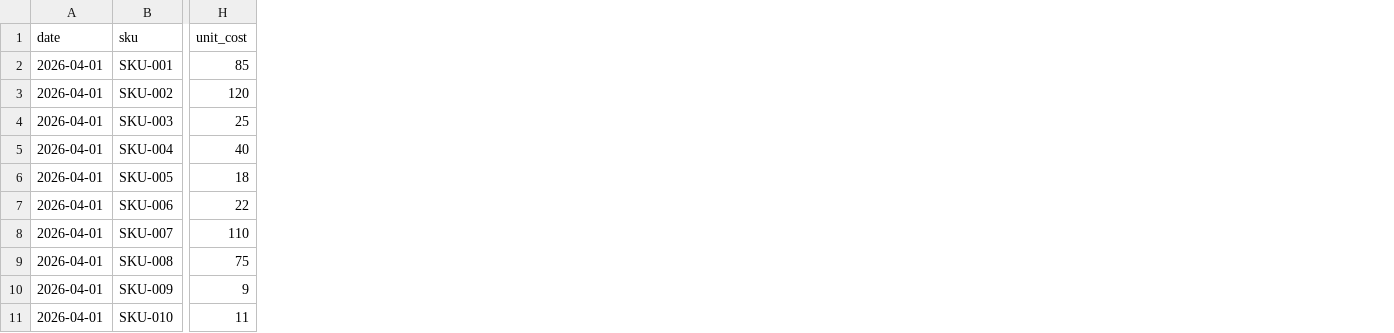
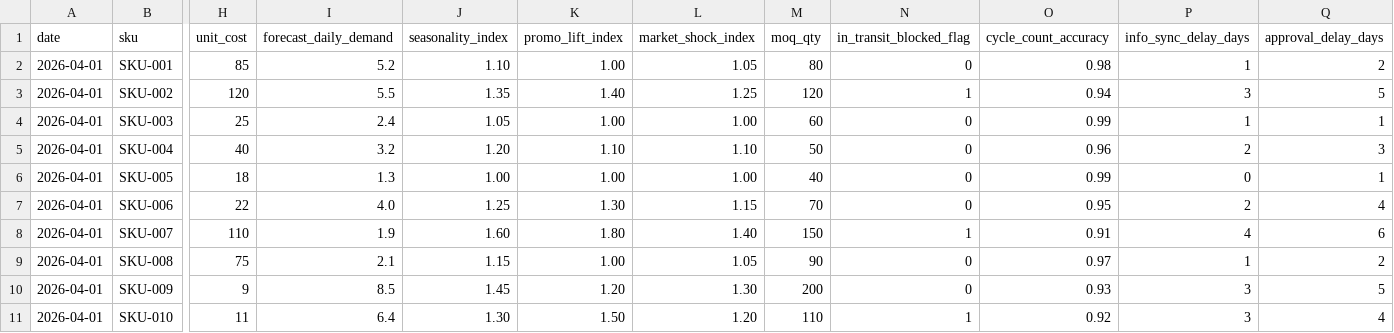
Before and after one commit to sth-sth/inventory-metrics-analysis, a CSV file: data/inventory_demo.csv, drawn as a sheet; only a part is shown, gaps mark what is left out; the diff names each change by its address in the sheet, - before the commit and + after, or states it on an @@ line.

```diff
--- a/data/inventory_demo.csv
+++ b/data/inventory_demo.csv
+column I (forecast_daily_demand), rows 2-11: 5.2 | 5.5 | 2.4 | 3.2 | 1.3 | 4.0 | 1.9 | 2.1 | 8.5 | 6.4
+column J (seasonality_index), rows 2-11: 1.10 | 1.35 | 1.05 | 1.20 | 1.00 | 1.25 | 1.60 | 1.15 | 1.45 | 1.30
+column K (promo_lift_index), rows 2-11: 1.00 | 1.40 | 1.00 | 1.10 | 1.00 | 1.30 | 1.80 | 1.00 | 1.20 | 1.50
+column L (market_shock_index), rows 2-11: 1.05 | 1.25 | 1.00 | 1.10 | 1.00 | 1.15 | 1.40 | 1.05 | 1.30 | 1.20
+column M (moq_qty), rows 2-11: 80 | 120 | 60 | 50 | 40 | 70 | 150 | 90 | 200 | 110
+column N (in_transit_blocked_flag), rows 2-11: 0 | 1 | 0 | 0 | 0 | 0 | 1 | 0 | 0 | 1
+column O (cycle_count_accuracy), rows 2-11: 0.98 | 0.94 | 0.99 | 0.96 | 0.99 | 0.95 | 0.91 | 0.97 | 0.93 | 0.92
+column P (info_sync_delay_days), rows 2-11: 1 | 3 | 1 | 2 | 0 | 2 | 4 | 1 | 3 | 3
+column Q (approval_delay_days), rows 2-11: 2 | 5 | 1 | 3 | 1 | 4 | 6 | 2 | 5 | 4
```
Also changed, not shown: 1 other file.
